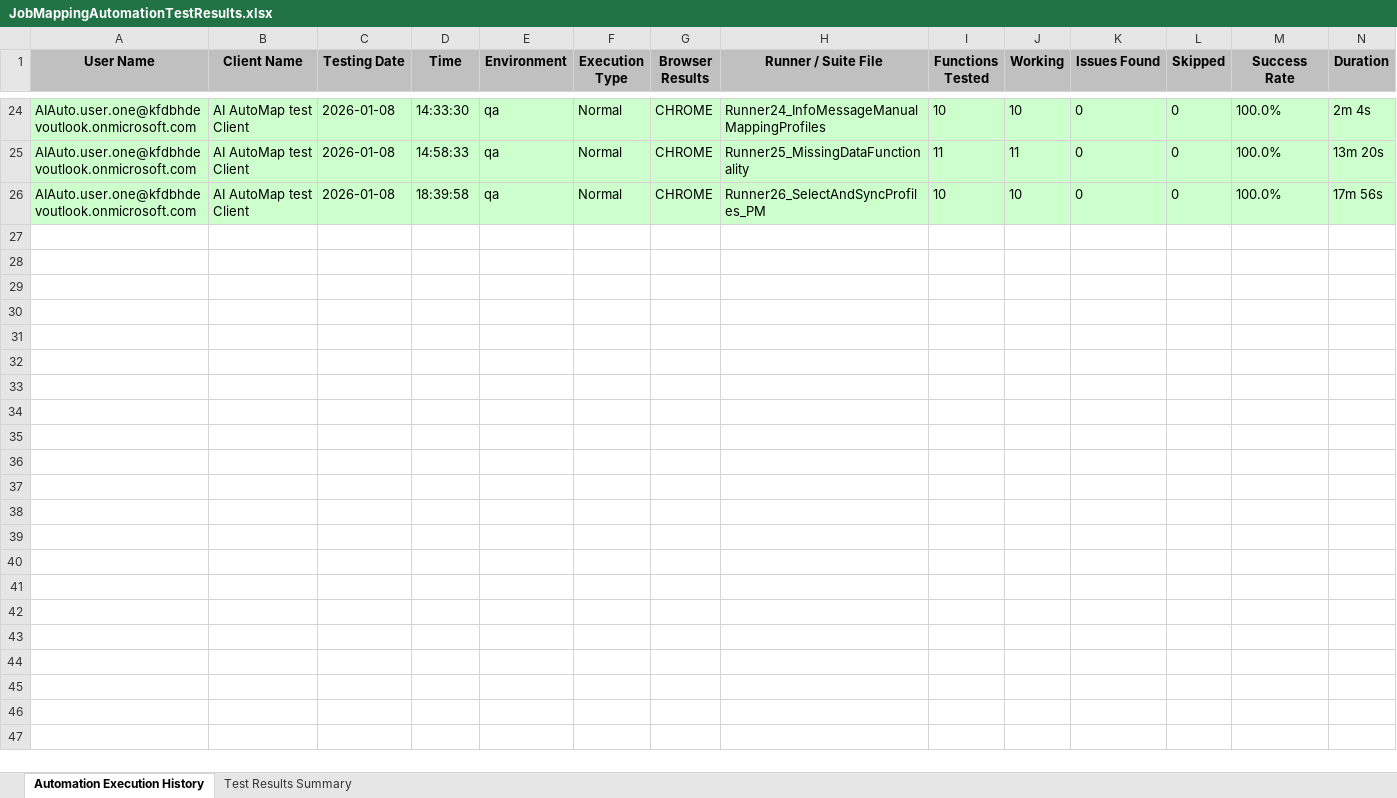
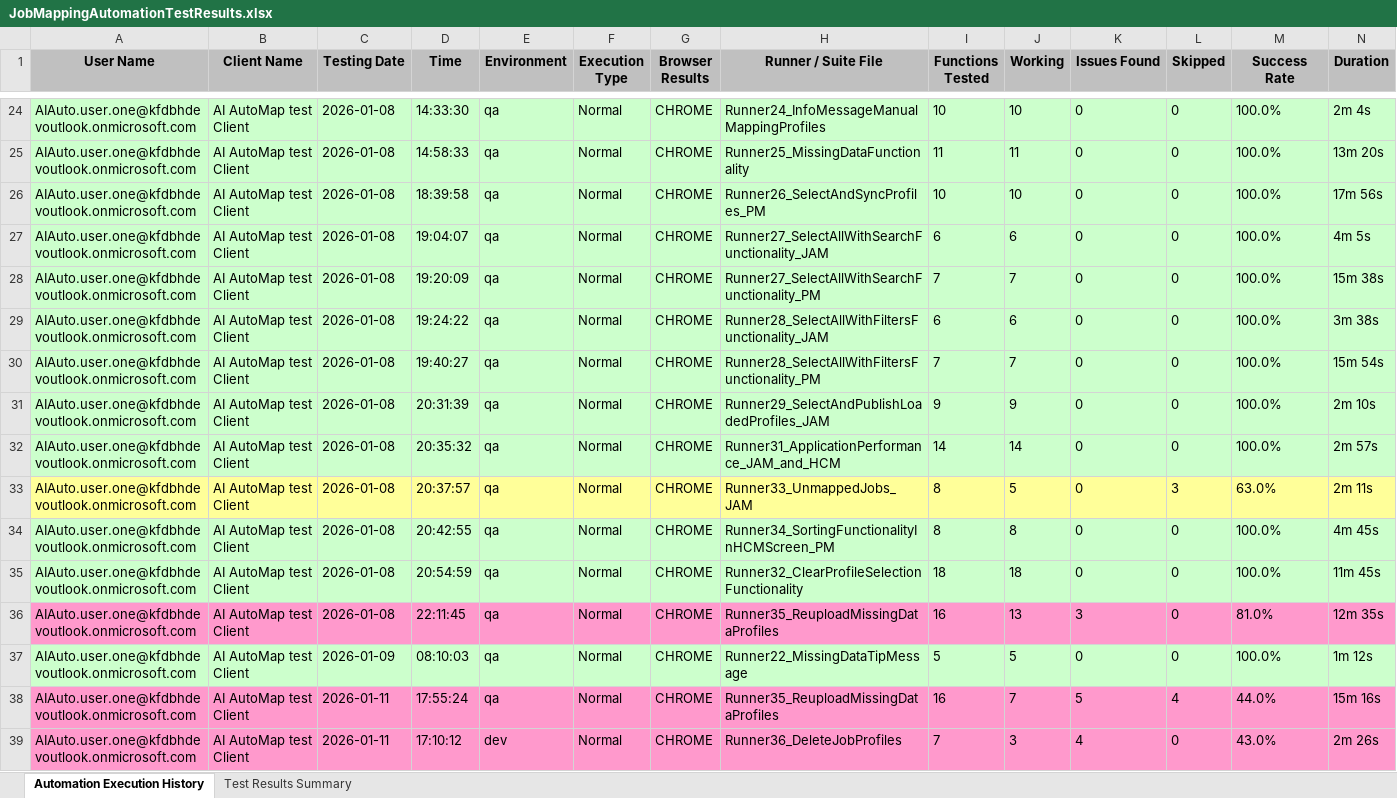
Before and after one commit to Naveen-moback-kf/JAM-e2e-automation, an Excel workbook: e2e-automation/ExcelReports/JobMappingAutomationTestResults.xlsx, sheet Automation Execution History, drawn as a sheet; only a part is shown, gaps mark what is left out; values as stored, in another font and other column widths than the file's, no borders; rows hold the shown columns only; the diff names each change by its address in the sheet, - before the commit and + after, or states it on an @@ line.

Commit message:
Implement universal skip pattern for data-dependent scenarios across 7 features
- Created 2 universal skip patterns:
  1. Missing Data pattern (Features 22-25, 35): 28 scenarios
  2. Manual Mapping pattern (Features 16-17): 11 scenarios

- Added universal skip methods:
  * PO22.skipScenarioIfMissingDataTipMessageNotDisplayed()
  * PO17.skipScenarioIfAllProfilesAlreadyMapped()

- Updated 45+ scenarios with BDD-style skip steps:
  * Features 16-17: 11 scenarios
  * Features 22-25, 35: 28 scenarios

- Code cleanup:
  * Deleted ConditionalScenarioSkip.java (170 lines)
  * Removed 25+ Utilities.skipIf() calls from PO files
  * Removed skipIf() method from Utilities.java
  * Removed complex @Before/@After hooks from SD17
  * Fixed unused variable warnings in PO24

- Results:
  * 90% code reduction in skip logic (~385 lines removed)
  * 95% reduction in maintenance points
  * Clean BDD implementation with skip conditions visible in Feature files
  * No more reflection or complex hooks
  * All linter errors fixed

```diff
--- a/e2e-automation/ExcelReports/JobMappingAutomationTestResults.xlsx (sheet Automation Execution History)
+++ b/e2e-automation/ExcelReports/JobMappingAutomationTestResults.xlsx (sheet Automation Execution History)
+row 27: AIAuto.user.one@kfdbhdevoutlook.onmicrosoft.com | AI AutoMap test Client | 2026-01-08 | 19:04:07 | qa | Normal | CHROME | Runner27_SelectAllWithSearchFunctionality_JAM | 6 | 6 | 0 | 0 | 100.0% | 4m 5s
+row 28: AIAuto.user.one@kfdbhdevoutlook.onmicrosoft.com | AI AutoMap test Client | 2026-01-08 | 19:20:09 | qa | Normal | CHROME | Runner27_SelectAllWithSearchFunctionality_PM | 7 | 7 | 0 | 0 | 100.0% | 15m 38s
+row 29: AIAuto.user.one@kfdbhdevoutlook.onmicrosoft.com | AI AutoMap test Client | 2026-01-08 | 19:24:22 | qa | Normal | CHROME | Runner28_SelectAllWithFiltersFunctionality_JAM | 6 | 6 | 0 | 0 | 100.0% | 3m 38s
+row 30: AIAuto.user.one@kfdbhdevoutlook.onmicrosoft.com | AI AutoMap test Client | 2026-01-08 | 19:40:27 | qa | Normal | CHROME | Runner28_SelectAllWithFiltersFunctionality_PM | 7 | 7 | 0 | 0 | 100.0% | 15m 54s
+row 31: AIAuto.user.one@kfdbhdevoutlook.onmicrosoft.com | AI AutoMap test Client | 2026-01-08 | 20:31:39 | qa | Normal | CHROME | Runner29_SelectAndPublishLoadedProfiles_JAM | 9 | 9 | 0 | 0 | 100.0% | 2m 10s
+row 32: AIAuto.user.one@kfdbhdevoutlook.onmicrosoft.com | AI AutoMap test Client | 2026-01-08 | 20:35:32 | qa | Normal | CHROME | Runner31_ApplicationPerformance_JAM_and_HCM | 14 | 14 | 0 | 0 | 100.0% | 2m 57s
+row 33: AIAuto.user.one@kfdbhdevoutlook.onmicrosoft.com | AI AutoMap test Client | 2026-01-08 | 20:37:57 | qa | Normal | CHROME | Runner33_UnmappedJobs_JAM | 8 | 5 | 0 | 3 | 63.0% | 2m 11s
+row 34: AIAuto.user.one@kfdbhdevoutlook.onmicrosoft.com | AI AutoMap test Client | 2026-01-08 | 20:42:55 | qa | Normal | CHROME | Runner34_SortingFunctionalityInHCMScreen_PM | 8 | 8 | 0 | 0 | 100.0% | 4m 45s
+row 35: AIAuto.user.one@kfdbhdevoutlook.onmicrosoft.com | AI AutoMap test Client | 2026-01-08 | 20:54:59 | qa | Normal | CHROME | Runner32_ClearProfileSelectionFunctionality | 18 | 18 | 0 | 0 | 100.0% | 11m 45s
+row 36: AIAuto.user.one@kfdbhdevoutlook.onmicrosoft.com | AI AutoMap test Client | 2026-01-08 | 22:11:45 | qa | Normal | CHROME | Runner35_ReuploadMissingDataProfiles | 16 | 13 | 3 | 0 | 81.0% | 12m 35s
+row 37: AIAuto.user.one@kfdbhdevoutlook.onmicrosoft.com | AI AutoMap test Client | 2026-01-09 | 08:10:03 | qa | Normal | CHROME | Runner22_MissingDataTipMessage | 5 | 5 | 0 | 0 | 100.0% | 1m 12s
+row 38: AIAuto.user.one@kfdbhdevoutlook.onmicrosoft.com | AI AutoMap test Client | 2026-01-11 | 17:55:24 | qa | Normal | CHROME | Runner35_ReuploadMissingDataProfiles | 16 | 7 | 5 | 4 | 44.0% | 15m 16s
+row 39: AIAuto.user.one@kfdbhdevoutlook.onmicrosoft.com | AI AutoMap test Client | 2026-01-11 | 17:10:12 | dev | Normal | CHROME | Runner36_DeleteJobProfiles | 7 | 3 | 4 | 0 | 43.0% | 2m 26s
```
Also changed, not shown: sheet Test Results Summary, 23 other files.
